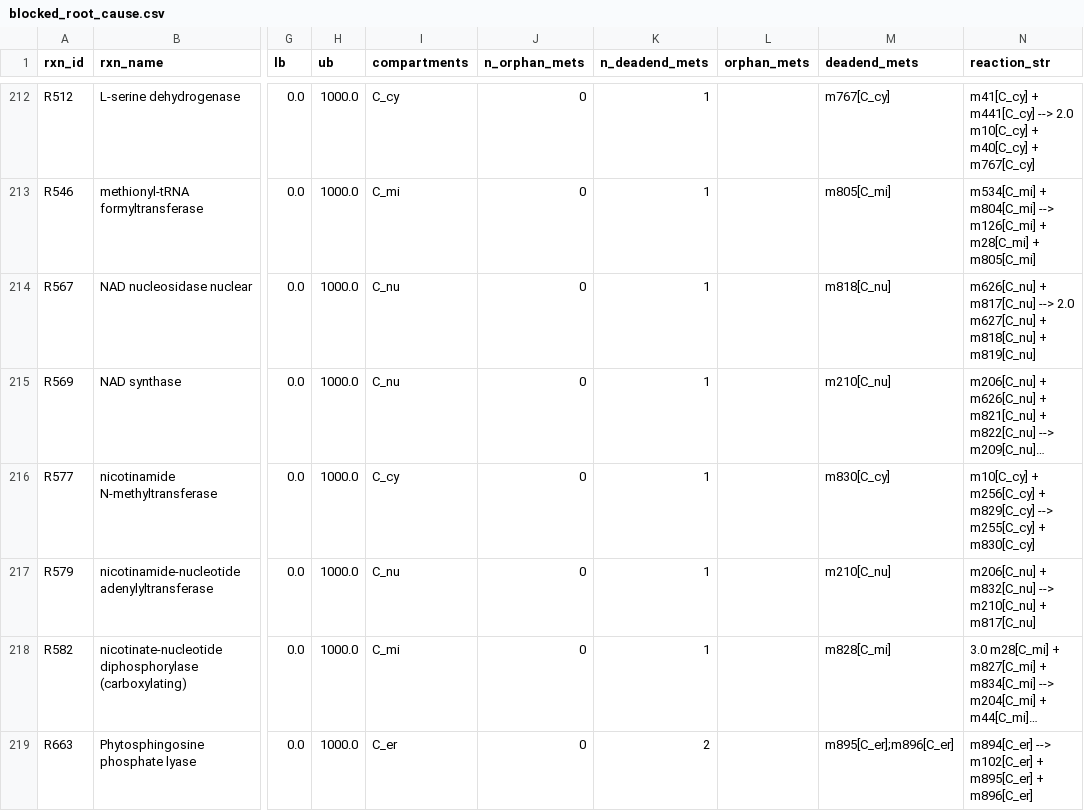
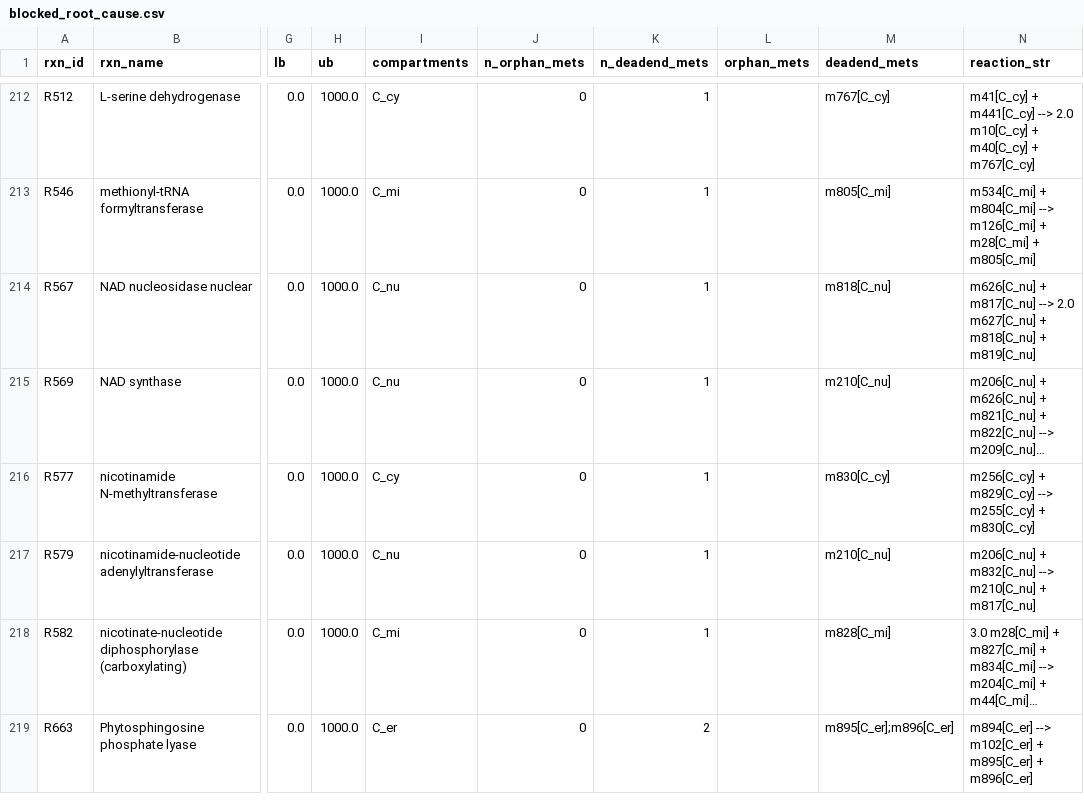
Before and after one commit to Wheeldon-Lab/iyali26_gem, a CSV file: data/blocked_root_cause.csv, drawn as a sheet; only a part is shown, gaps mark what is left out; long unchanged cells end in …; the diff covers the shown part only; the diff names each change by its address in the sheet, - before the commit and + after, or states it on an @@ line.

```diff
--- a/data/blocked_root_cause.csv
+++ b/data/blocked_root_cause.csv
-N216 (reaction_str): m10[C_cy] + m256[C_cy] +…
+N216 (reaction_str): m256[C_cy] +…
```
Also changed, not shown: 24 edited cells elsewhere in this file, 12 other files.
